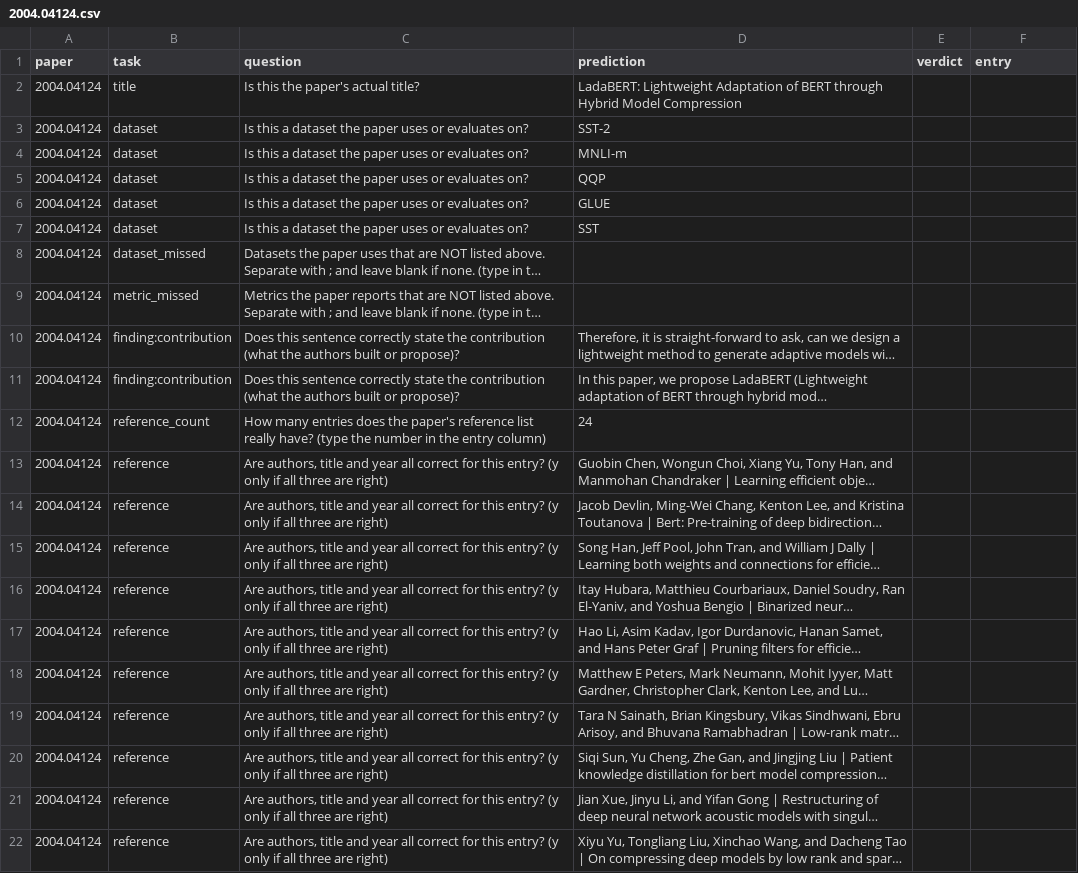
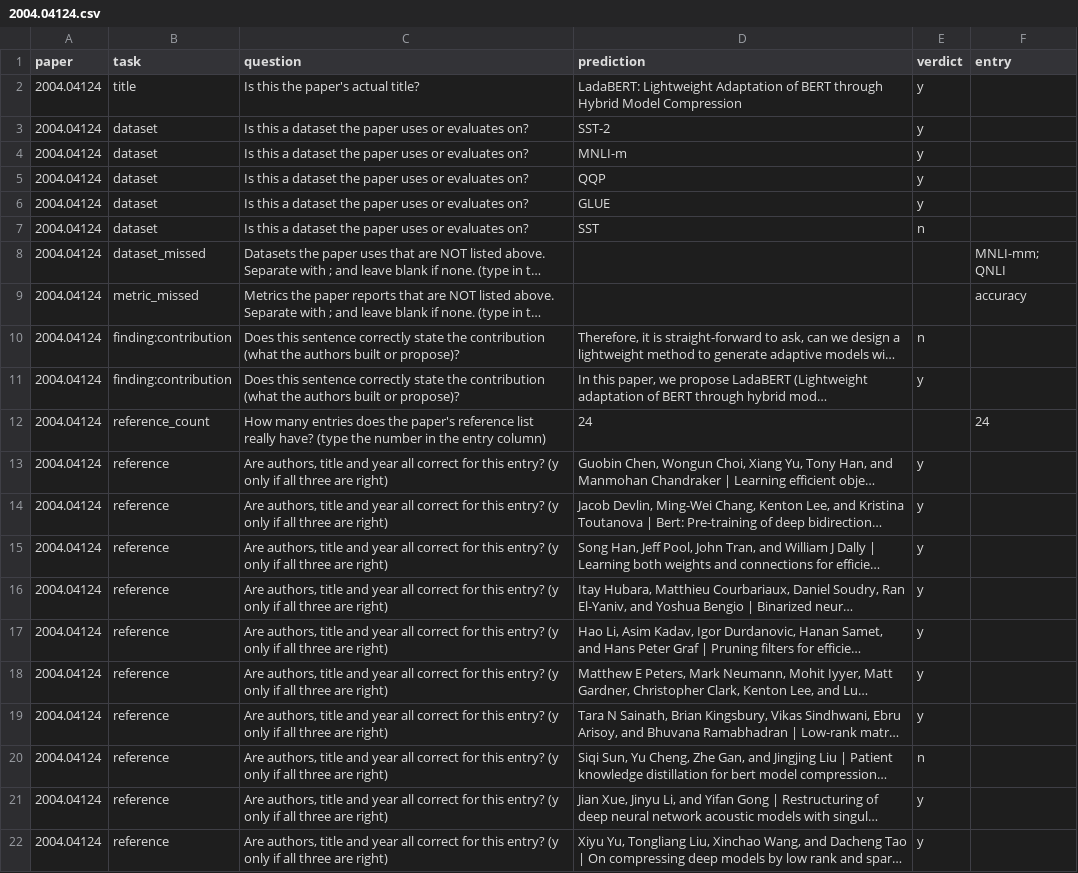
Before and after one commit to deeptiprasadd/AVANTI, a CSV file: evaluation/sheets/2004.04124.csv, drawn as a sheet; long unchanged cells end in …; the diff names each change by its address in the sheet, - before the commit and + after, or states it on an @@ line.

```diff
--- a/evaluation/sheets/2004.04124.csv
+++ b/evaluation/sheets/2004.04124.csv
-E2:E6 (verdict): (empty)
+E2:E6 (verdict): y
-E7 (verdict): (empty)
+E7 (verdict): n
-F8 (entry): (empty)
+F8 (entry): MNLI-mm; QNLI
-F9 (entry): (empty)
+F9 (entry): accuracy
-E10 (verdict): (empty)
+E10 (verdict): n
-E11 (verdict): (empty)
+E11 (verdict): y
-F12 (entry): (empty)
+F12 (entry): 24
-E13:E19 (verdict): (empty)
+E13:E19 (verdict): y
-E20 (verdict): (empty)
+E20 (verdict): n
-E21:E22 (verdict): (empty)
+E21:E22 (verdict): y
```
Also changed, not shown: evaluation/sheets/1711.11118.csv, evaluation/sheets/1802.06053.csv, 13 other files.
